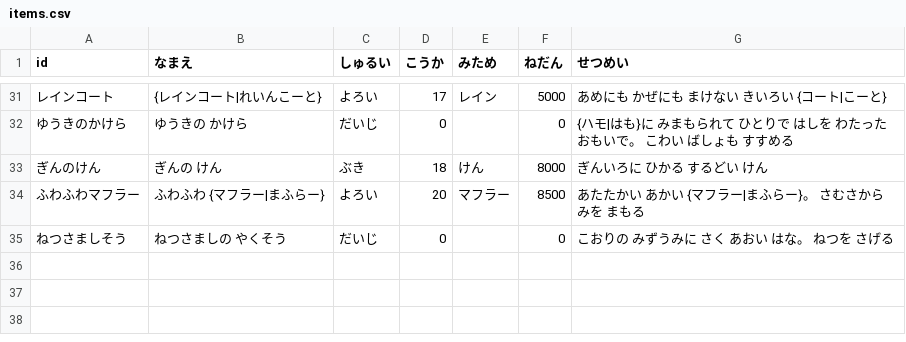
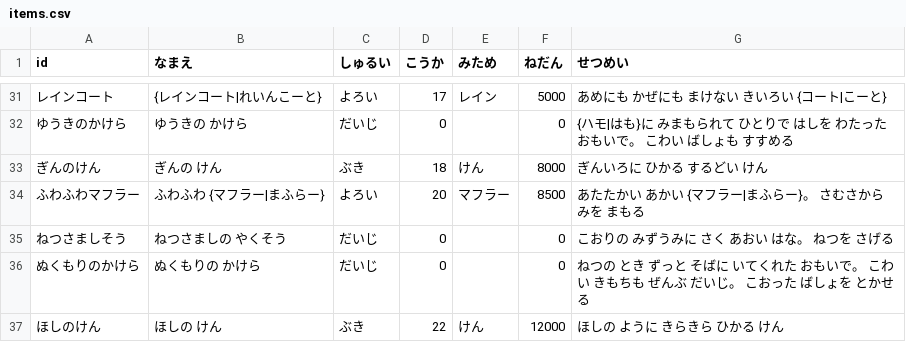
Before and after one commit to wadakouyas-hue/bouken, a CSV file: data/items.csv, drawn as a sheet; only a part is shown, gaps mark what is left out.

```diff
--- a/data/items.csv
+++ b/data/items.csv
@@ -35 +35,3 @@ id,なまえ,しゅるい,こうか,みため,ねだん,せつめい
 ねつさましそう,ねつさましの やくそう,だいじ,0,,0,こおりの みずうみに さく あおい はな。 ねつを さげる
+ぬくもりのかけら,ぬくもりの かけら,だいじ,0,,0,ねつの とき ずっと そばに いてくれた おもいで。 こわい きもちも ぜんぶ だいじ。 こおった ばしょを とかせる
+ほしのけん,ほしの けん,ぶき,22,けん,12000,ほしの ように きらきら ひかる けん
```
Also changed, not shown: data/enemies.csv, 15 other files.
